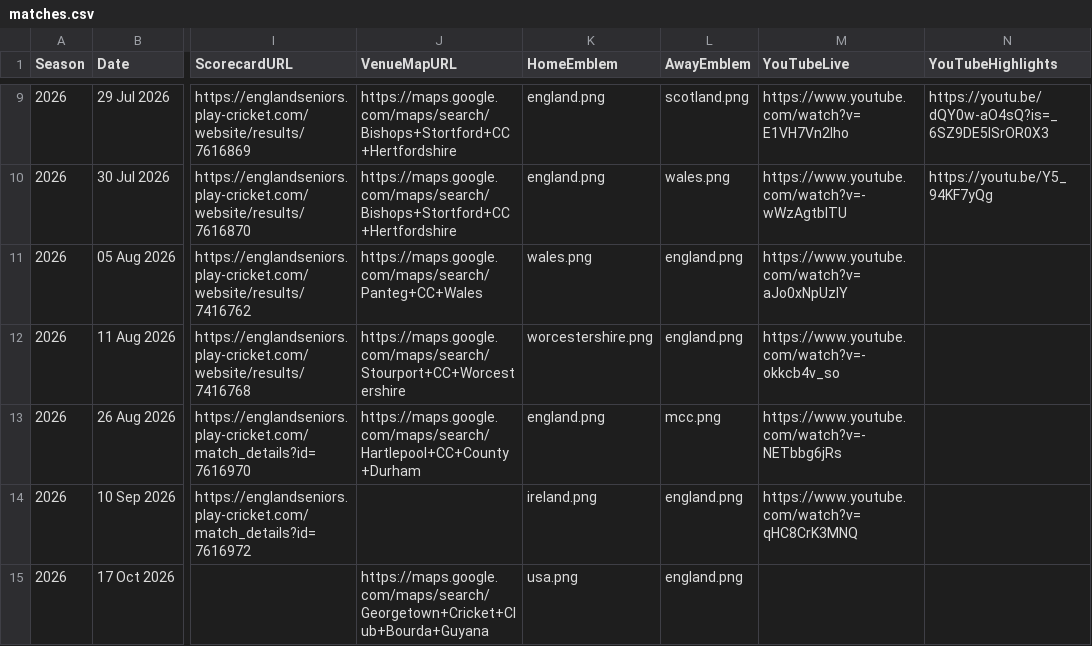
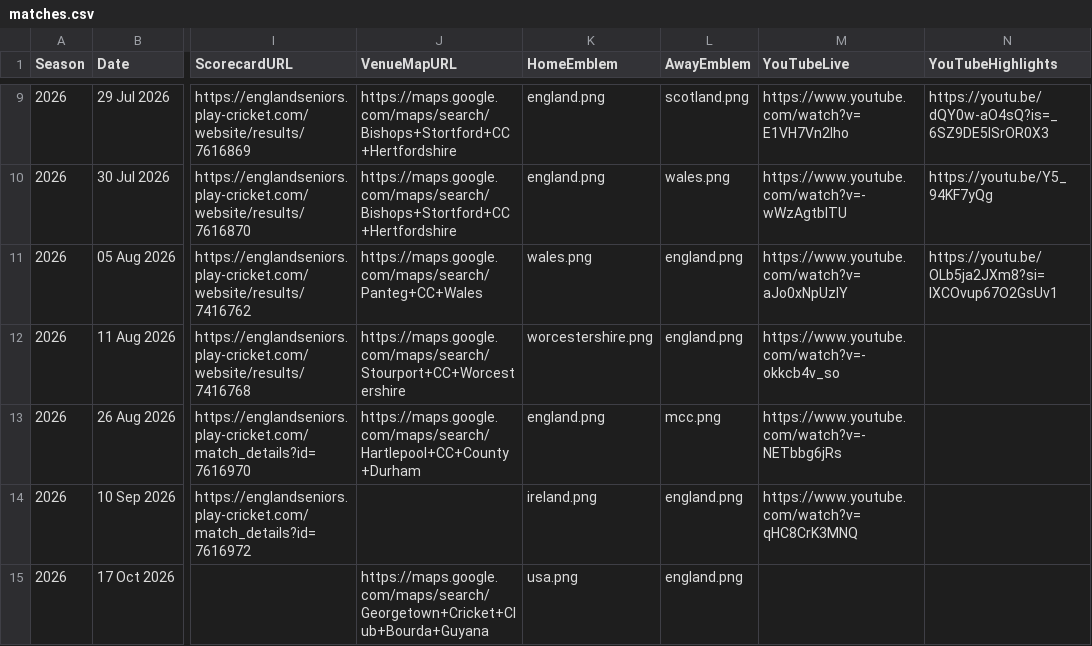
Before and after one commit to Eng40sCricket/eng40s-website, a CSV file: assets/data/matches.csv, drawn as a sheet; only a part is shown, gaps mark what is left out; the diff names each change by its address in the sheet, - before the commit and + after, or states it on an @@ line.

Commit message:
Match admin: highlights for Wales Over 40s v England Lions Over 40s (05 Aug 2026)

```diff
--- a/assets/data/matches.csv
+++ b/assets/data/matches.csv
-N11 (YouTubeHighlights): (empty)
+N11 (YouTubeHighlights): https://youtu.be/OLb5ja2JXm8?si=lXCOvup67O2GsUv1
```
